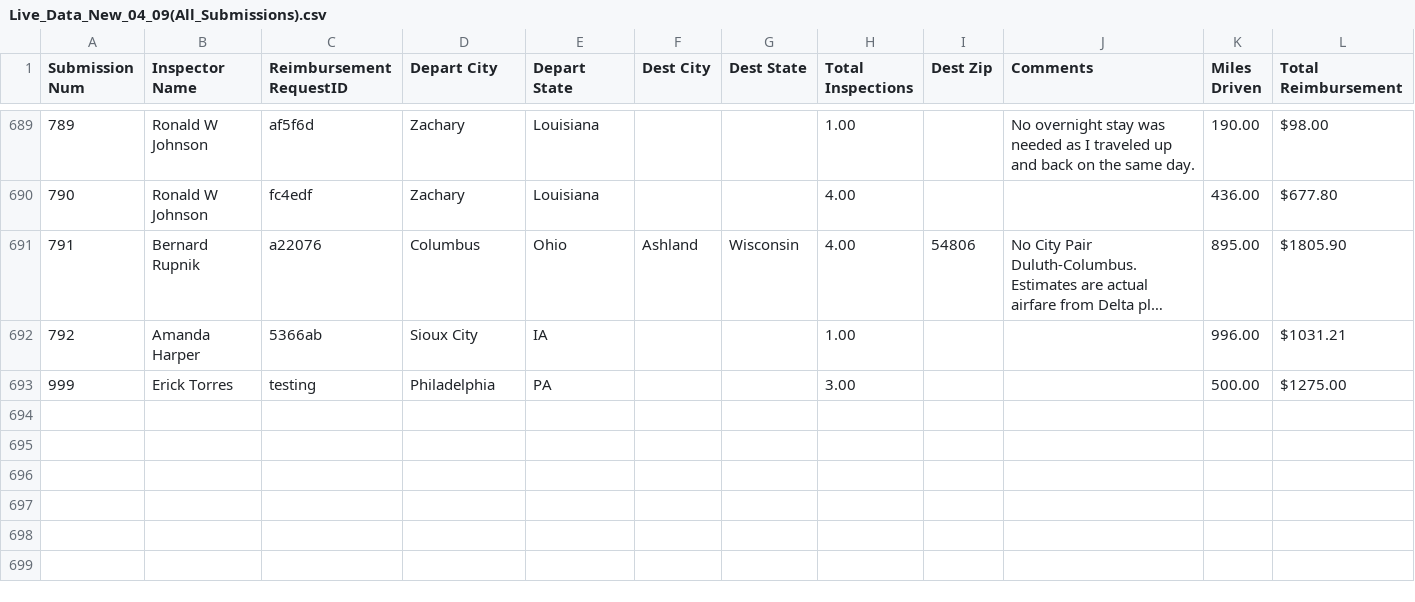
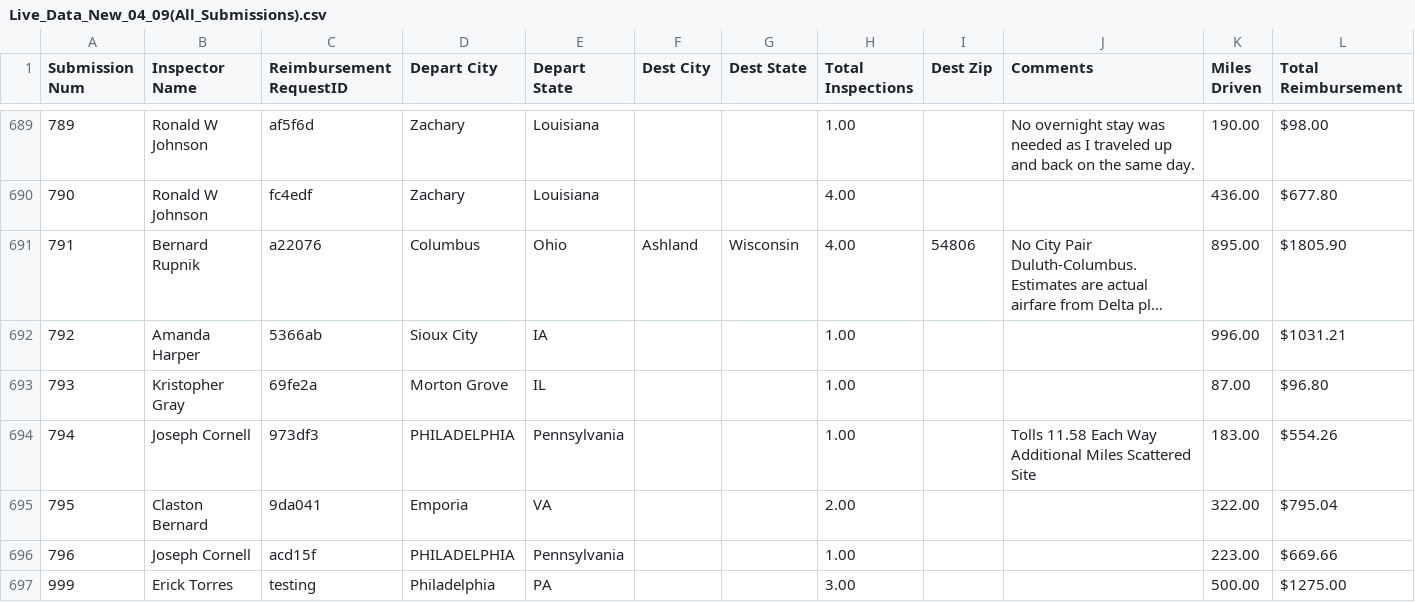
Before and after one commit to MalavikaKalani/Report-Automation-Tool, a CSV file: Live_Data_New_04_09(All_Submissions).csv, drawn as a sheet; only a part is shown, gaps mark what is left out; long unchanged cells end in …; ↵ is a line break in a cell; the diff names each change by its address in the sheet, - before the commit and + after, or states it on an @@ line.

```diff
--- a/Live_Data_New_04_09(All_Submissions).csv
+++ b/Live_Data_New_04_09(All_Submissions).csv
+row 693: 793 | Kristopher Gray | 69fe2a | Morton Grove | IL |  |  | 1.00 |  |  | 87.00 | $96.80
+row 694: 794 | Joseph Cornell | 973df3 | PHILADELPHIA | Pennsylvania |  |  | 1.00 |  | Tolls 11.58 Each Way ↵ Additional Miles Scattered Site | 183.00 | $554.26
+row 695: 795 | Claston Bernard | 9da041 | Emporia | VA |  |  | 2.00 |  |  | 322.00 | $795.04
+row 696: 796 | Joseph Cornell | acd15f | PHILADELPHIA | Pennsylvania |  |  | 1.00 |  |  | 223.00 | $669.66
```
Also changed, not shown: Live_Data_New_04_09(Inspections).csv, Live_Data_New_04_09(Per Diem).csv, 2 other files.
